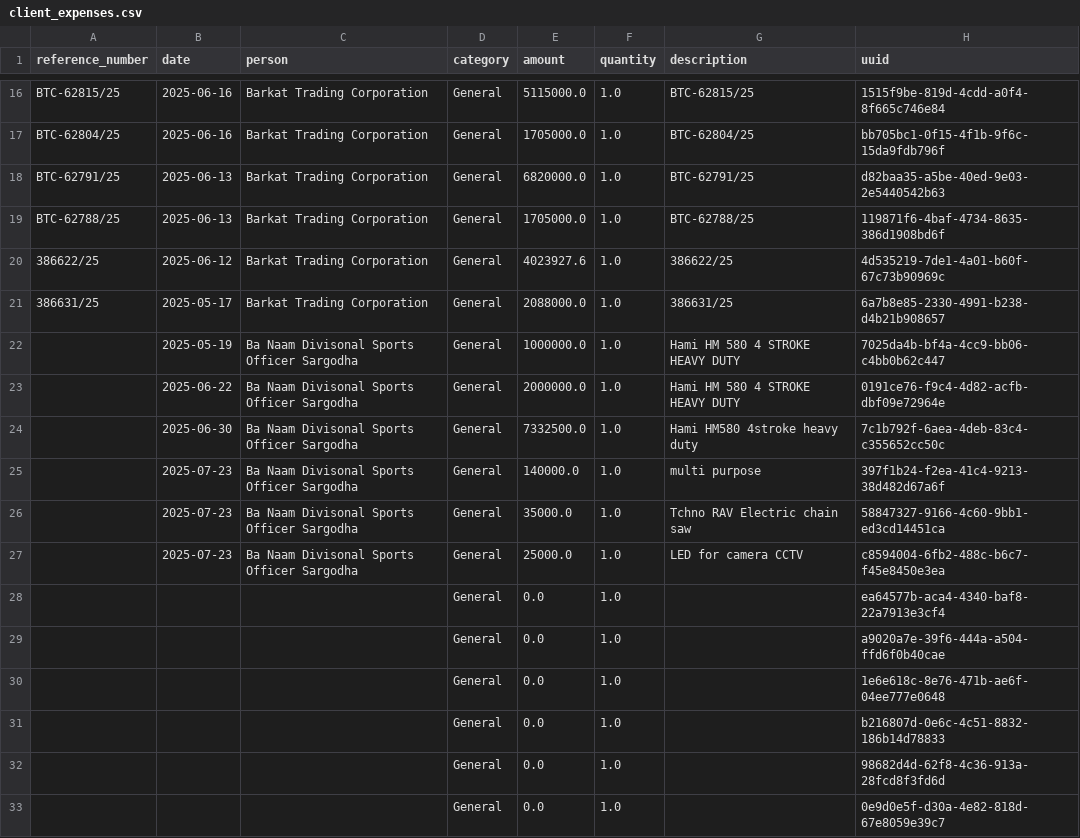
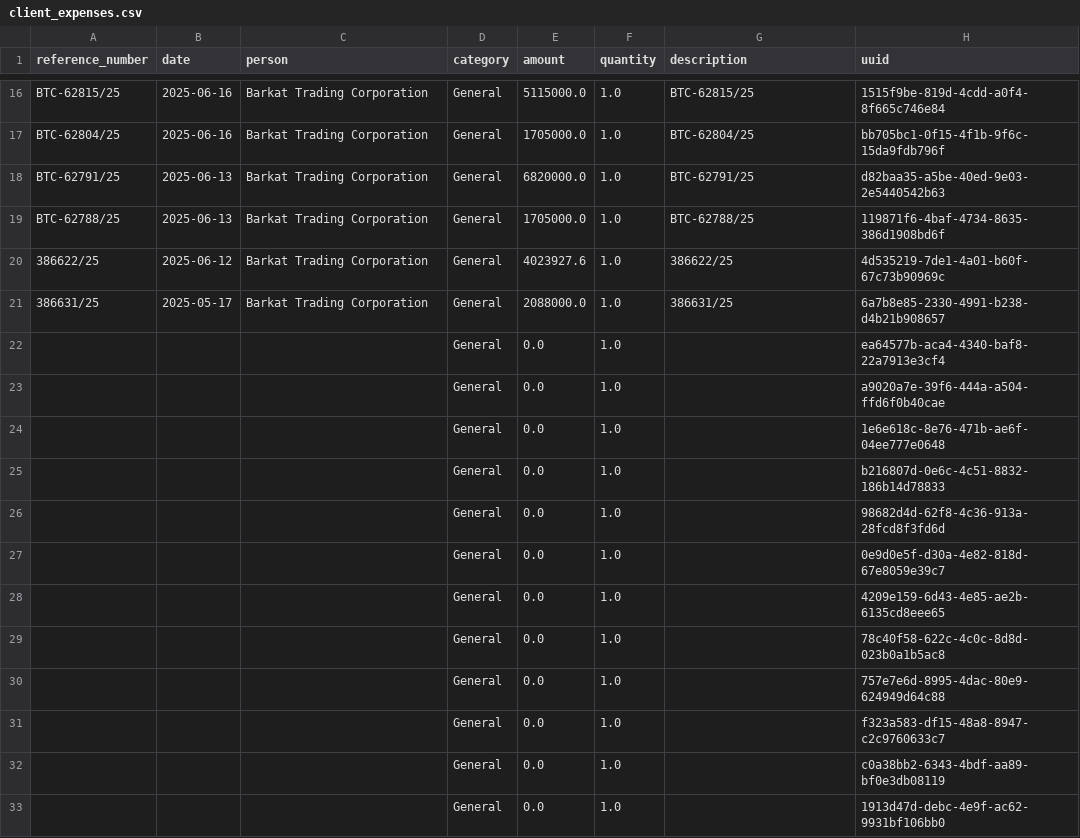
Before and after one commit to Atonomous/payments-summary, a CSV file: client_expenses.csv, drawn as a sheet; only a part is shown, gaps mark what is left out; the shorter side is filled out with more unchanged rows.

Commit message:
Updated people data and deleted associated records.

```diff
--- a/client_expenses.csv
+++ b/client_expenses.csv
@@ -21,8 +21,2 @@ BTC-62788/25,2025-06-13,Barkat Trading Corporation,General,1705000.0,1.0,BTC-627
 386631/25,2025-05-17,Barkat Trading Corporation,General,2088000.0,1.0,386631/25,6a7b8e85-2330-4991-b238-d4b21b908657
-,2025-05-19,Ba Naam  Divisonal Sports Officer Sargodha,General,1000000.0,1.0,Hami HM  580 4 STROKE HEAVY DUTY,7025da4b-bf4a-4cc9-bb06-c4bb0b62c447
-,2025-06-22,Ba Naam  Divisonal Sports Officer Sargodha,General,2000000.0,1.0,Hami HM  580 4 STROKE HEAVY DUTY,0191ce76-f9c4-4d82-acfb-dbf09e72964e
-,2025-06-30,Ba Naam  Divisonal Sports Officer Sargodha,General,7332500.0,1.0,Hami HM580 4stroke heavy duty,7c1b792f-6aea-4deb-83c4-c355652cc50c
-,2025-07-23,Ba Naam  Divisonal Sports Officer Sargodha,General,140000.0,1.0,multi purpose,397f1b24-f2ea-41c4-9213-38d482d67a6f
-,2025-07-23,Ba Naam  Divisonal Sports Officer Sargodha,General,35000.0,1.0,Tchno RAV Electric chain saw,58847327-9166-4c60-9bb1-ed3cd14451ca
-,2025-07-23,Ba Naam  Divisonal Sports Officer Sargodha,General,25000.0,1.0,LED for camera CCTV,c8594004-6fb2-488c-b6c7-f45e8450e3ea
 ,,,General,0.0,1.0,,ea64577b-aca4-4340-baf8-22a7913e3cf4
```
Also changed, not shown: 1 other file.
